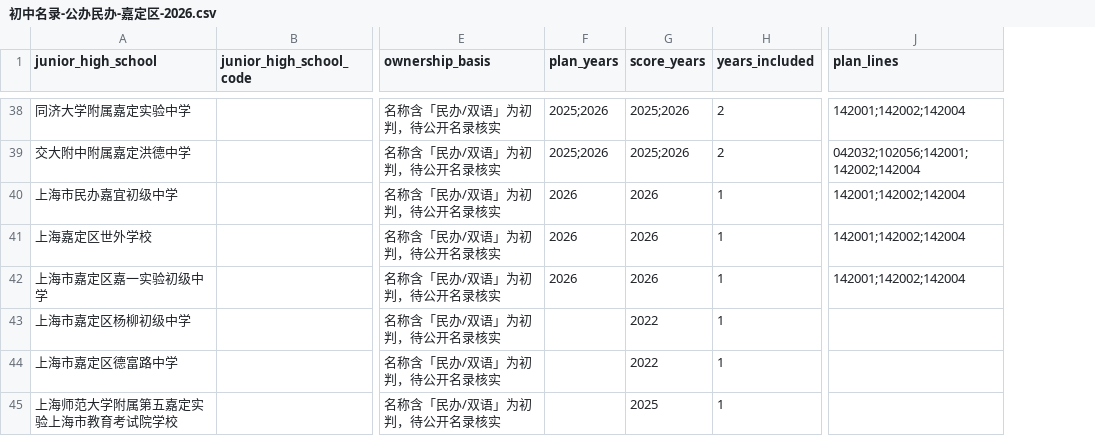
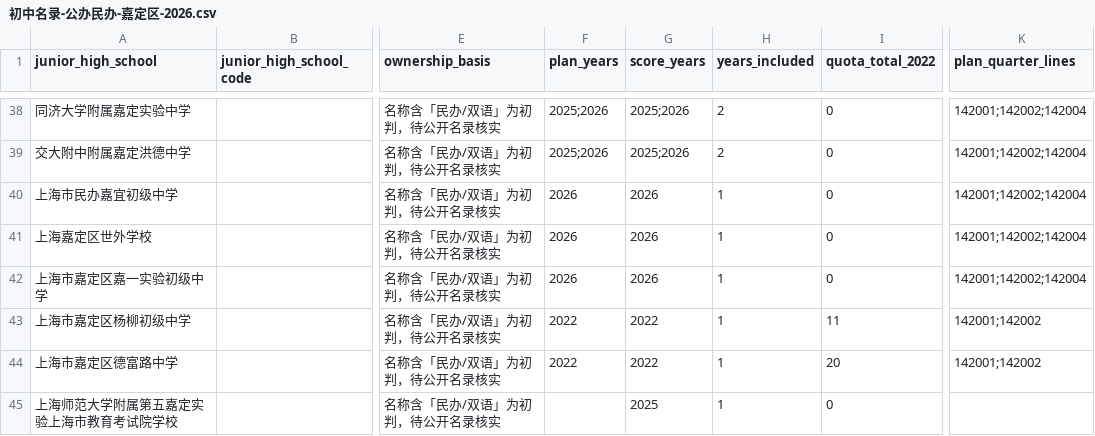
Before and after one commit to iStarFire/Shanghai-XueQuFang, a CSV file: data/嘉定区/学校/初中名录-公办民办-嘉定区-2026.csv, drawn as a sheet; only a part is shown, gaps mark what is left out; removed rows and columns are numbered as before the commit, all else as after; the diff covers the shown part only; the diff names each change by its address in the sheet, - before the commit and + after, or states it on an @@ line.

```diff
--- a/data/嘉定区/学校/初中名录-公办民办-嘉定区-2026.csv
+++ b/data/嘉定区/学校/初中名录-公办民办-嘉定区-2026.csv
+column I (quota_total_2022), rows 38-45: 0 | 0 | 0 | 0 | 0 | 11 | 20 | 0
-column J (plan_lines), rows 38-42: 142001;142002;142004 | 042032;102056;142001;142002;142004 | 142001;142002;142004 | 142001;142002;142004 | 142001;142002;142004
+column K (plan_quarter_lines), rows 38-44: 142001;142002;142004 | 142001;142002;142004 | 142001;142002;142004 | 142001;142002;142004 | 142001;142002;142004 | 142001;142002 | 142001;142002
-F43:F44 (plan_years): (empty)
+F43:F44 (plan_years): 2022
```
Also changed, not shown: 25 edited cells elsewhere in this file, 3 other files.
